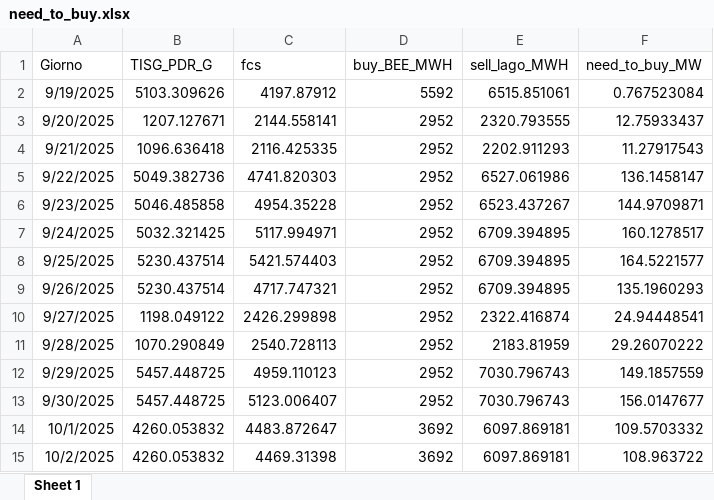
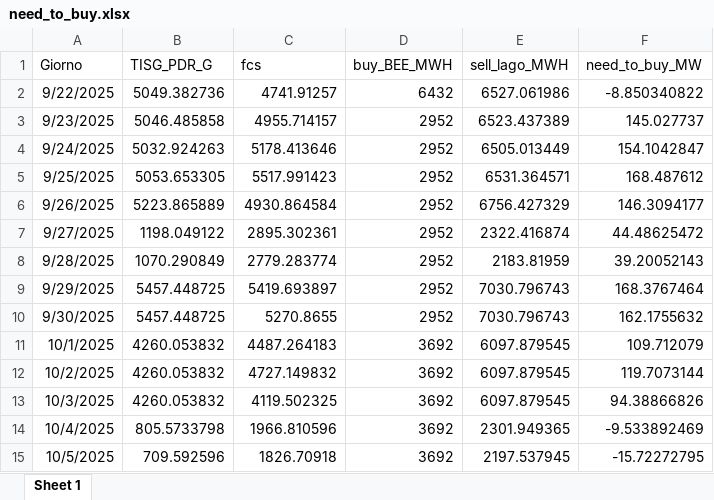
Before and after one commit to Alainpp96/forecastg, an Excel workbook: need_to_buy.xlsx, sheet Sheet 1, drawn as a sheet; values as stored, in another font and other column widths than the file's, no borders; removed rows and columns are numbered as before the commit, all else as after; the diff names each change by its address in the sheet, - before the commit and + after, or states it on an @@ line.

Commit message:
Aggiorno file need_to_buy.xlsx da R

```diff
--- a/need_to_buy.xlsx (sheet Sheet 1)
+++ b/need_to_buy.xlsx (sheet Sheet 1)
-row 2: 9/19/2025 | 5103.309626 | 4197.87912 | 5592 | 6515.851061 | 0.767523084
-row 3: 9/20/2025 | 1207.127671 | 2144.558141 | 2952 | 2320.793555 | 12.75933437
-row 4: 9/21/2025 | 1096.636418 | 2116.425335 | 2952 | 2202.911293 | 11.27917543
-C2 (fcs): 4741.820303
+C2 (fcs): 4741.91257
-D2 (buy_BEE_MWH): 2952
+D2 (buy_BEE_MWH): 6432
-F2 (need_to_buy_MW): 136.1458147
+F2 (need_to_buy_MW): -8.850340822
-C3 (fcs): 4954.35228
+C3 (fcs): 4955.714157
-E3 (sell_lago_MWH): 6523.437267
+E3 (sell_lago_MWH): 6523.437389
-F3 (need_to_buy_MW): 144.9709871
+F3 (need_to_buy_MW): 145.027737
-B4 (TISG_PDR_G): 5032.321425
+B4 (TISG_PDR_G): 5032.924263
-C4 (fcs): 5117.994971
+C4 (fcs): 5178.413646
-E4 (sell_lago_MWH): 6709.394895
+E4 (sell_lago_MWH): 6505.013449
-F4 (need_to_buy_MW): 160.1278517
+F4 (need_to_buy_MW): 154.1042847
-B5 (TISG_PDR_G): 5230.437514
+B5 (TISG_PDR_G): 5053.653305
-C5 (fcs): 5421.574403
+C5 (fcs): 5517.991423
-E5 (sell_lago_MWH): 6709.394895
+E5 (sell_lago_MWH): 6531.364571
-F5 (need_to_buy_MW): 164.5221577
+F5 (need_to_buy_MW): 168.487612
-B6 (TISG_PDR_G): 5230.437514
+B6 (TISG_PDR_G): 5223.865889
-C6 (fcs): 4717.747321
+C6 (fcs): 4930.864584
-E6 (sell_lago_MWH): 6709.394895
+E6 (sell_lago_MWH): 6756.427329
-F6 (need_to_buy_MW): 135.1960293
+F6 (need_to_buy_MW): 146.3094177
-C7 (fcs): 2426.299898
+C7 (fcs): 2895.302361
-F7 (need_to_buy_MW): 24.94448541
+F7 (need_to_buy_MW): 44.48625472
-C8 (fcs): 2540.728113
+C8 (fcs): 2779.283774
-F8 (need_to_buy_MW): 29.26070222
+F8 (need_to_buy_MW): 39.20052143
-C9 (fcs): 4959.110123
+C9 (fcs): 5419.693897
-F9 (need_to_buy_MW): 149.1857559
+F9 (need_to_buy_MW): 168.3767464
-C10 (fcs): 5123.006407
+C10 (fcs): 5270.8655
-F10 (need_to_buy_MW): 156.0147677
+F10 (need_to_buy_MW): 162.1755632
-C11 (fcs): 4483.872647
+C11 (fcs): 4487.264183
-E11:E12 (sell_lago_MWH): 6097.869181
+E11:E12 (sell_lago_MWH): 6097.879545
-F11 (need_to_buy_MW): 109.5703332
+F11 (need_to_buy_MW): 109.712079
-C12 (fcs): 4469.31398
+C12 (fcs): 4727.149832
-F12 (need_to_buy_MW): 108.963722
+F12 (need_to_buy_MW): 119.7073144
+row 13: 10/3/2025 | 4260.053832 | 4119.502325 | 3692 | 6097.879545 | 94.38866826
+row 14: 10/4/2025 | 805.5733798 | 1966.810596 | 3692 | 2301.949365 | -9.533892469
+row 15: 10/5/2025 | 709.592596 | 1826.70918 | 3692 | 2197.537945 | -15.72272795
```
